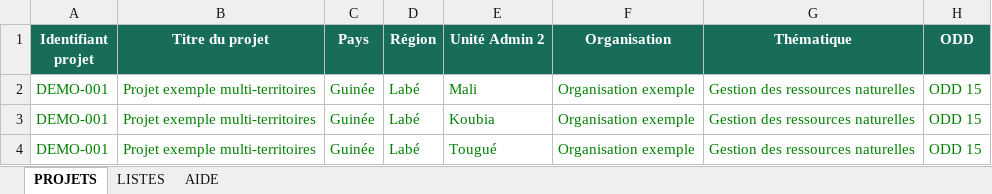
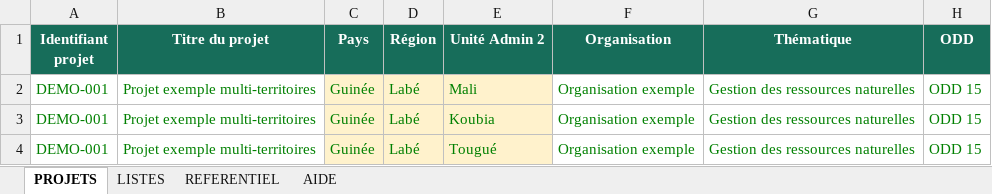
Before and after one commit to ondeos22560/ifs-webmap-demo, an Excel workbook: modele_import_ifs.xlsx, sheet PROJETS, drawn as a sheet; only a part is shown; values as stored, in another font and other column widths than the file's, no borders; the diff names each change by its address in the sheet, - before the commit and + after, or states it on an @@ line.

```diff
--- a/modele_import_ifs.xlsx (sheet PROJETS)
+++ b/modele_import_ifs.xlsx (sheet PROJETS)
@@ sheet tab unhidden: REFERENTIEL @@
-C2:E4 fill: none
+C2:E4 fill: #FFF2CC
```
Also changed, not shown: sheet AIDE, 3 other files.
